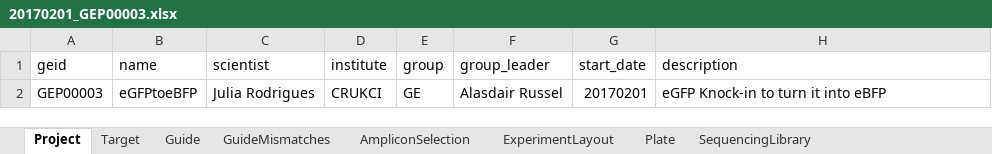
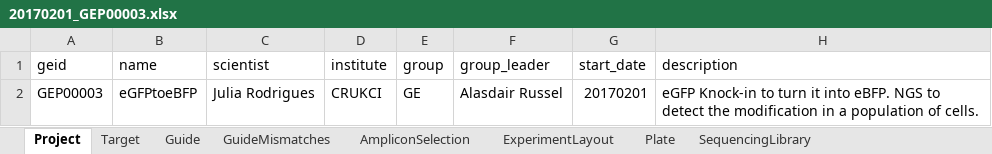
Before and after one commit to alanwilter/GenEditID, an Excel workbook: data/20170201_GEP00003/20170201_GEP00003.xlsx, sheet Project, drawn as a sheet; values as stored, in another font and other column widths than the file's, no borders; the diff names each change by its address in the sheet, - before the commit and + after, or states it on an @@ line.

```diff
--- a/data/20170201_GEP00003/20170201_GEP00003.xlsx (sheet Project)
+++ b/data/20170201_GEP00003/20170201_GEP00003.xlsx (sheet Project)
-H2 (description): …it into eBFP
+H2 (description): …it into eBFP. NGS to detect the modification in a population of cells.
```
Also changed, not shown: sheet AmpliconSelection, sheet SequencingLibrary, sheet Plate, sheet Guide.
